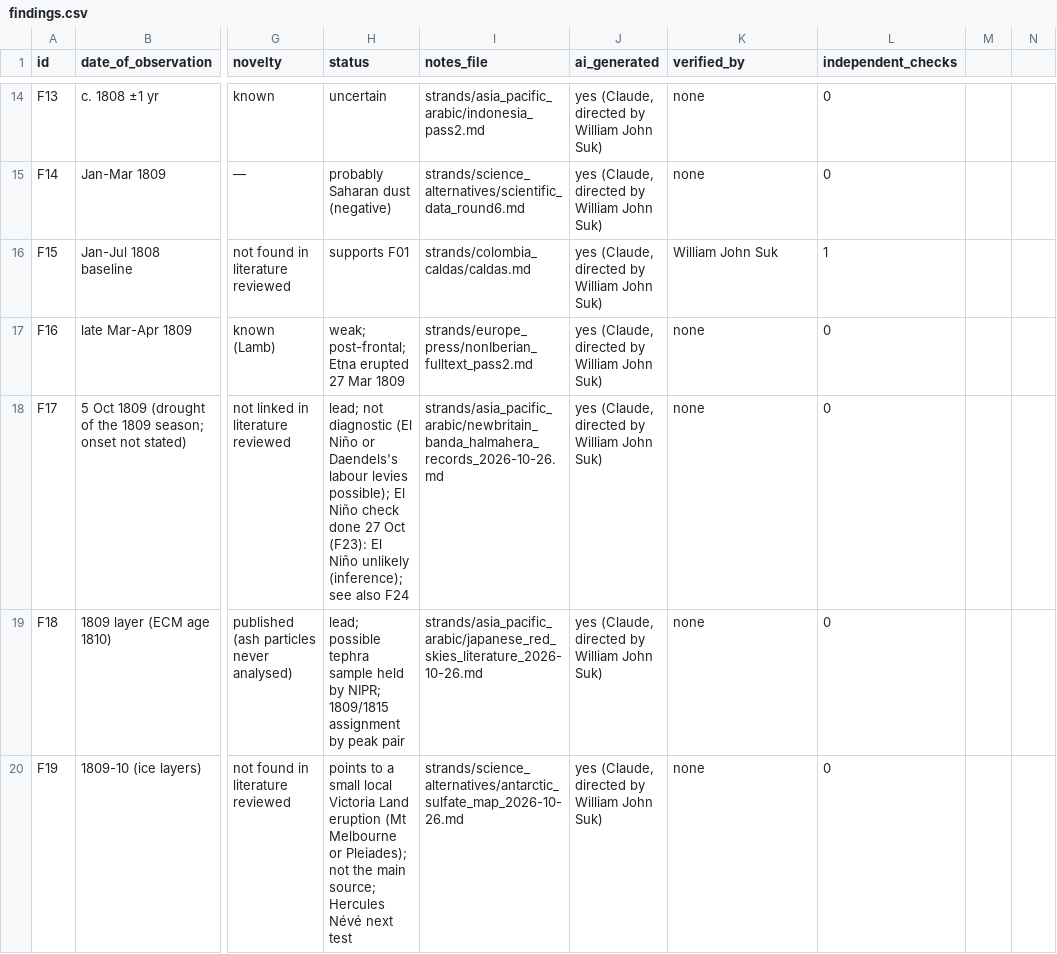
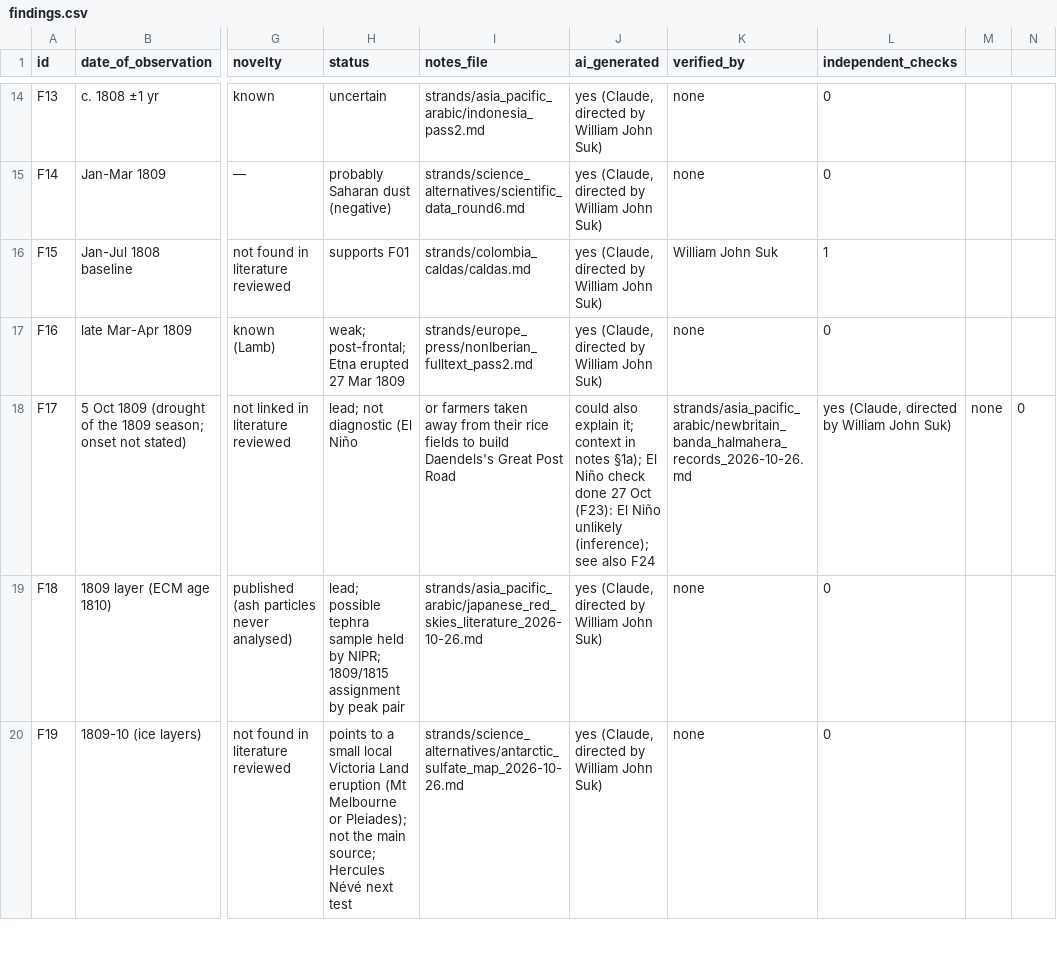
Before and after one commit to WilliamJohnSuk/1808-eruption-search, a CSV file: findings/findings.csv, drawn as a sheet; only a part is shown, gaps mark what is left out; the diff names each change by its address in the sheet, - before the commit and + after, or states it on an @@ line.

```diff
--- a/findings/findings.csv
+++ b/findings/findings.csv
-H18 (status): …(El Niño or Daendels's labour levies possible); El Niño check done 27 Oct (F23): El Niño unlikely (inference); see also F24
+H18 (status): …(El Niño
-I18 (notes_file): strands/asia_pacific_arabic/newbritain_banda_halmahera_records_2026-10-26.md
+I18 (notes_file): or farmers taken away from their rice fields to build Daendels's Great Post Road
-J18 (ai_generated): yes (Claude, directed by William John Suk)
+J18 (ai_generated): could also explain it; context in notes §1a); El Niño check done 27 Oct (F23): El Niño unlikely (inference); see also F24
-K18 (verified_by): none
+K18 (verified_by): strands/asia_pacific_arabic/newbritain_banda_halmahera_records_2026-10-26.md
-L18 (independent_checks): 0
+L18 (independent_checks): yes (Claude, directed by William John Suk)
-M18: (empty)
+M18: none
-N18: (empty)
+N18: 0
```
Also changed, not shown: 3 other files.
